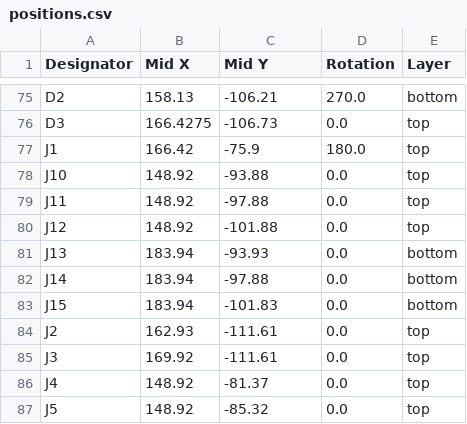
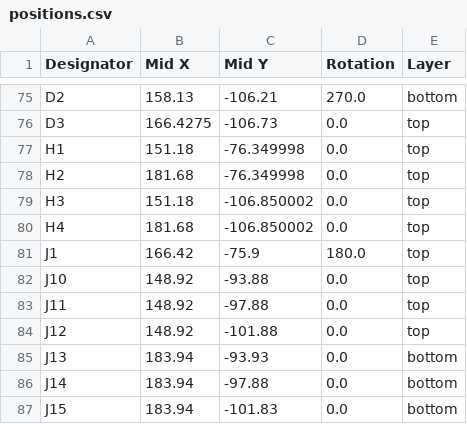
Before and after one commit to architelos/Stratus, a CSV file: hardware/esc/production/positions.csv, drawn as a sheet; only a part is shown, gaps mark what is left out; the shorter side is filled out with more unchanged rows.

```diff
--- a/hardware/esc/production/positions.csv
+++ b/hardware/esc/production/positions.csv
@@ -76,2 +76,6 @@ D2,158.13,-106.21,270.0,bottom
 D3,166.4275,-106.73,0.0,top
+H1,151.18,-76.349998,0.0,top
+H2,181.68,-76.349998,0.0,top
+H3,151.18,-106.850002,0.0,top
+H4,181.68,-106.850002,0.0,top
 J1,166.42,-75.9,180.0,top
```
Also changed, not shown: hardware/esc/production/bom.csv, 7 other files.
